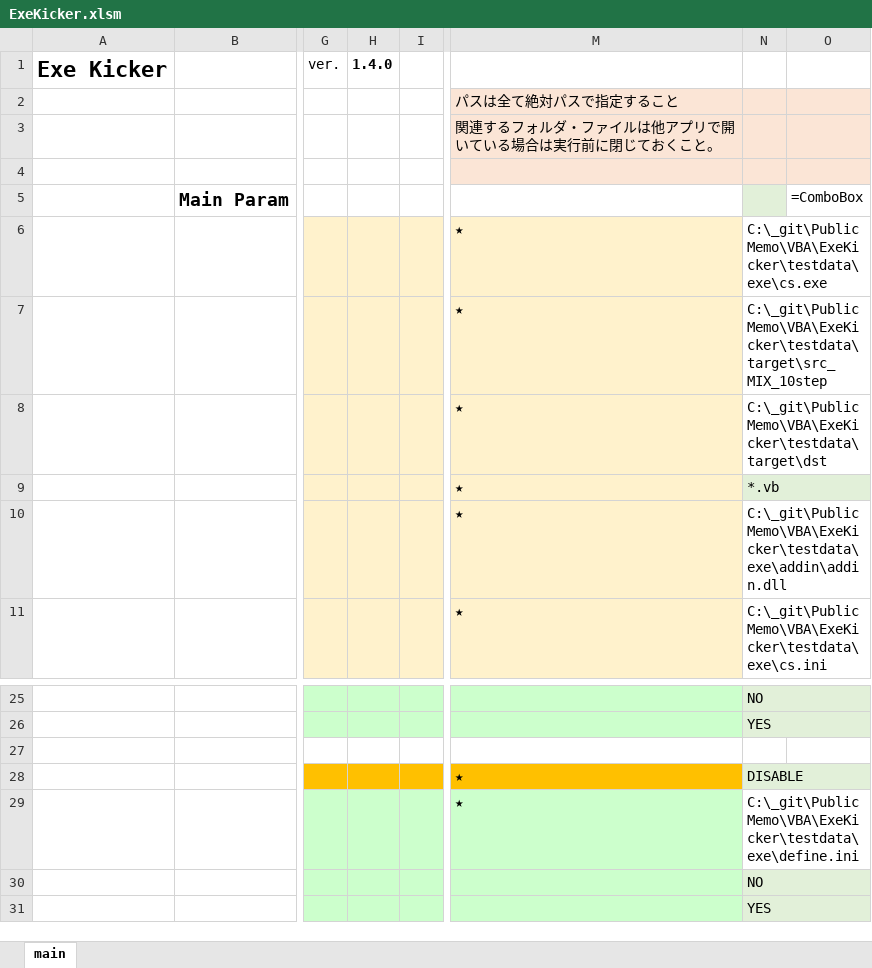
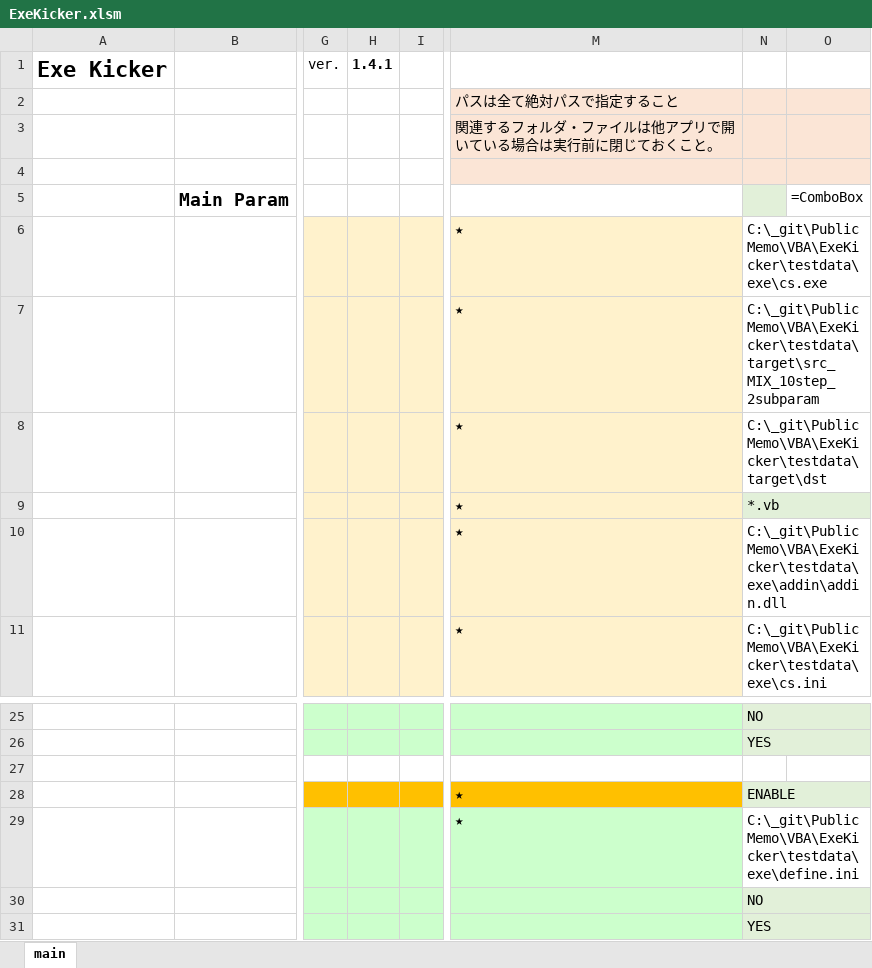
Before and after one commit to mtk57/PublicMemo, an Excel workbook: VBA/ExeKicker/ExeKicker.xlsm, sheet main, drawn as a sheet; only a part is shown, gaps mark what is left out; values as stored, in another font and other column widths than the file's, no borders; charts and pictures not drawn; the diff names each change by its address in the sheet, - before the commit and + after, or states it on an @@ line.

```diff
--- a/VBA/ExeKicker/ExeKicker.xlsm (sheet main)
+++ b/VBA/ExeKicker/ExeKicker.xlsm (sheet main)
-H1: 1.4.0
+H1: 1.4.1
-N7: C:\_git\PublicMemo\VBA\ExeKicker\testdata\target\src_MIX_10step
+N7: C:\_git\PublicMemo\VBA\ExeKicker\testdata\target\src_MIX_10step_2subparam
-N28: DISABLE
+N28: ENABLE
```
Also changed, not shown: 2 other files.
